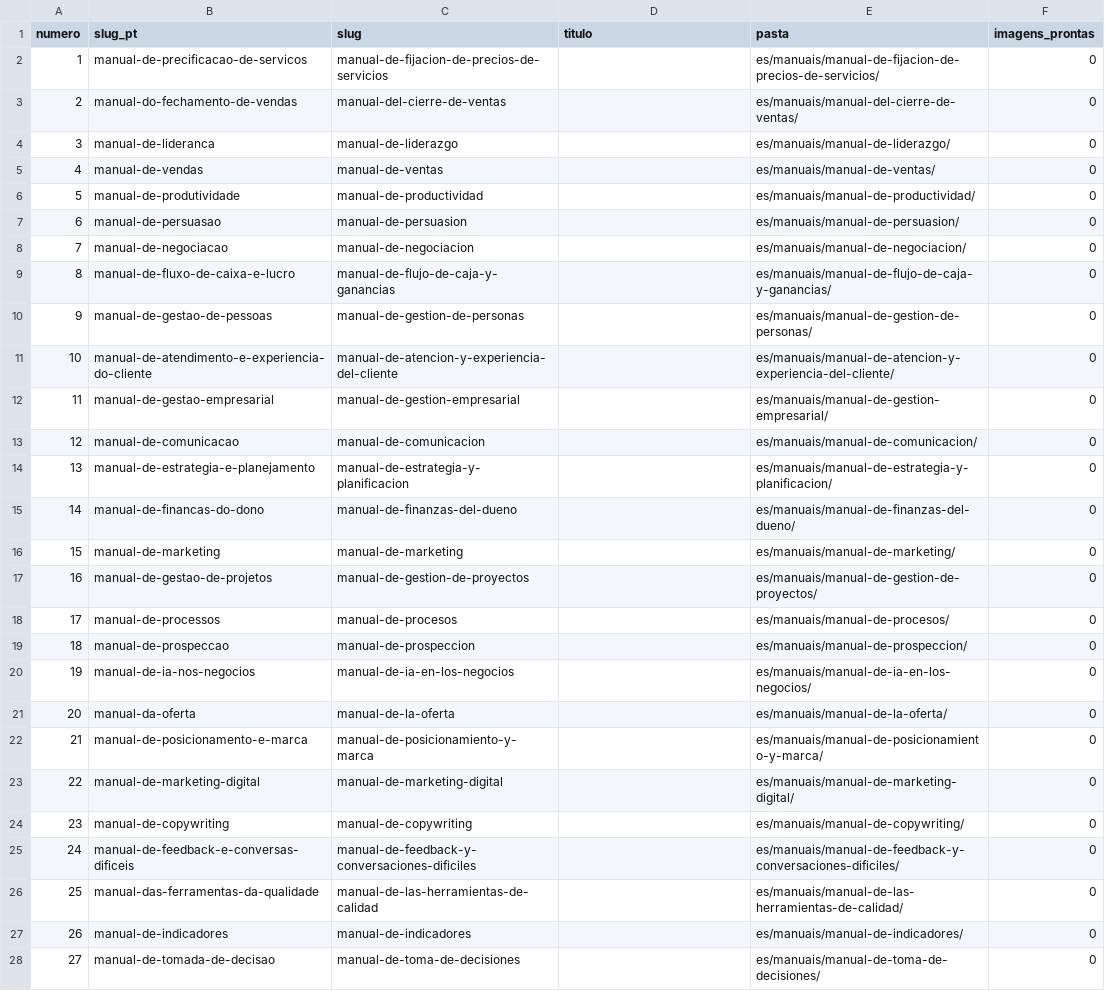
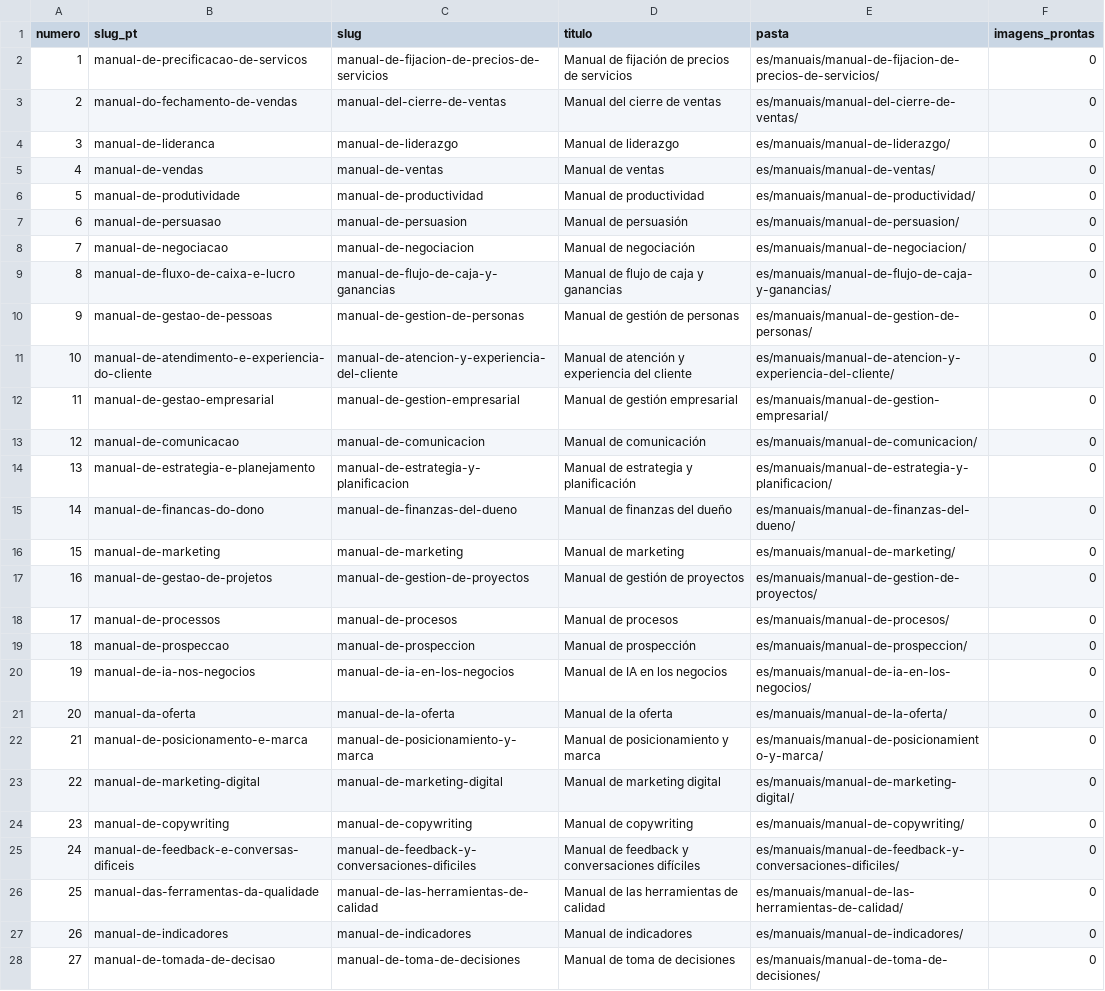
Before and after one commit to altovalorcode/consylion-imagens, a CSV file: es/indice.csv, drawn as a sheet; only a part is shown; the diff covers the shown part only; the diff names each change by its address in the sheet, - before the commit and + after, or states it on an @@ line.

```diff
--- a/es/indice.csv
+++ b/es/indice.csv
-D2 (titulo): (empty)
+D2 (titulo): Manual de fijación de precios de servicios
-D3 (titulo): (empty)
+D3 (titulo): Manual del cierre de ventas
-D4 (titulo): (empty)
+D4 (titulo): Manual de liderazgo
-D5 (titulo): (empty)
+D5 (titulo): Manual de ventas
-D6 (titulo): (empty)
+D6 (titulo): Manual de productividad
-D7 (titulo): (empty)
+D7 (titulo): Manual de persuasión
-D8 (titulo): (empty)
+D8 (titulo): Manual de negociación
-D9 (titulo): (empty)
+D9 (titulo): Manual de flujo de caja y ganancias
-D10 (titulo): (empty)
+D10 (titulo): Manual de gestión de personas
-D11 (titulo): (empty)
+D11 (titulo): Manual de atención y experiencia del cliente
-D12 (titulo): (empty)
+D12 (titulo): Manual de gestión empresarial
-D13 (titulo): (empty)
+D13 (titulo): Manual de comunicación
-D14 (titulo): (empty)
+D14 (titulo): Manual de estrategia y planificación
-D15 (titulo): (empty)
+D15 (titulo): Manual de finanzas del dueño
-D16 (titulo): (empty)
+D16 (titulo): Manual de marketing
-D17 (titulo): (empty)
+D17 (titulo): Manual de gestión de proyectos
-D18 (titulo): (empty)
+D18 (titulo): Manual de procesos
-D19 (titulo): (empty)
+D19 (titulo): Manual de prospección
-D20 (titulo): (empty)
+D20 (titulo): Manual de IA en los negocios
-D21 (titulo): (empty)
+D21 (titulo): Manual de la oferta
-D22 (titulo): (empty)
+D22 (titulo): Manual de posicionamiento y marca
-D23 (titulo): (empty)
+D23 (titulo): Manual de marketing digital
-D24 (titulo): (empty)
+D24 (titulo): Manual de copywriting
-D25 (titulo): (empty)
+D25 (titulo): Manual de feedback y conversaciones difíciles
-D26 (titulo): (empty)
+D26 (titulo): Manual de las herramientas de calidad
-D27 (titulo): (empty)
+D27 (titulo): Manual de indicadores
-D28 (titulo): (empty)
+D28 (titulo): Manual de toma de decisiones
```
Also changed, not shown: 73 edited cells elsewhere in this file, en/indice.csv, en/slugs.csv, 1 other file.
